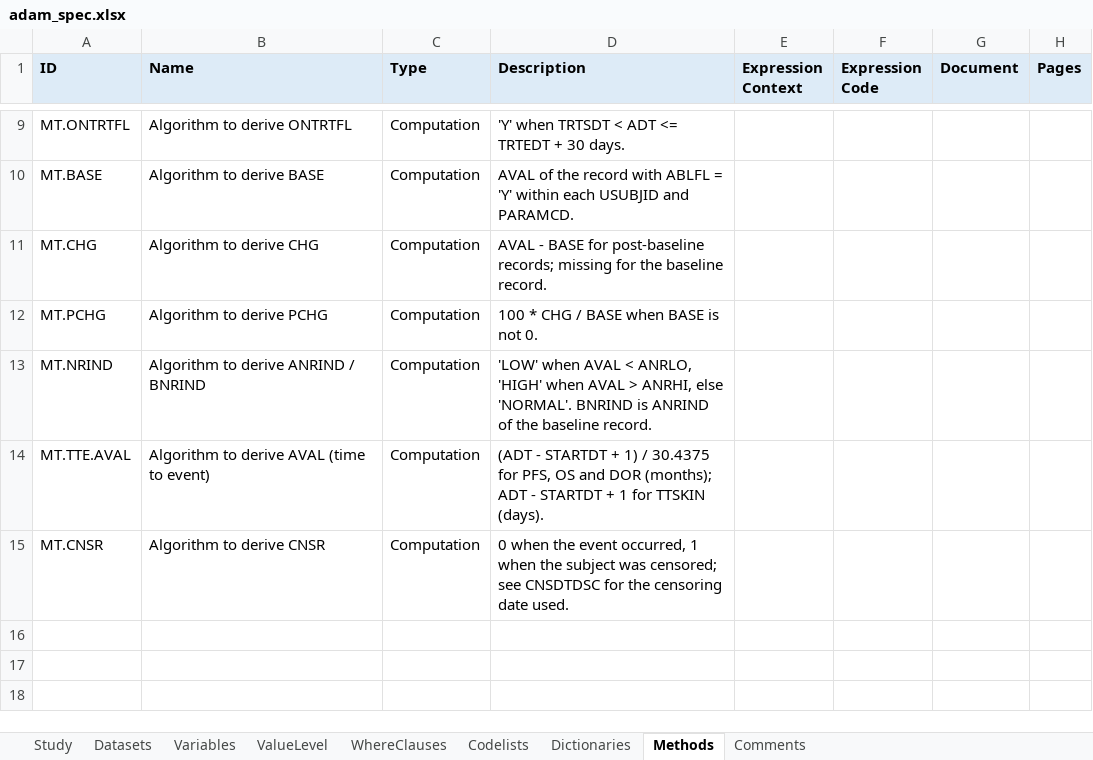
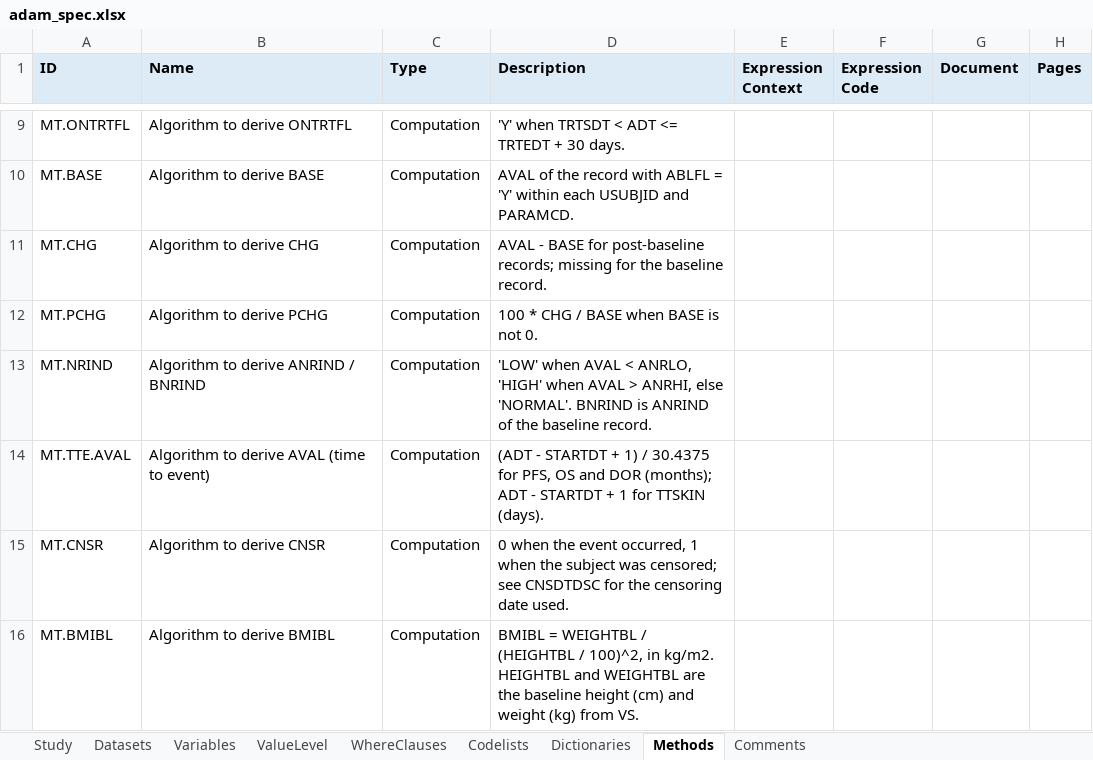
Before and after one commit to ichirio/tflspec, an Excel workbook: inst/ai-sample/adam_spec.xlsx, sheet Methods, drawn as a sheet; only a part is shown, gaps mark what is left out; values as stored, in another font and other column widths than the file's, no borders; the diff names each change by its address in the sheet, - before the commit and + after, or states it on an @@ line.

```diff
--- a/inst/ai-sample/adam_spec.xlsx (sheet Methods)
+++ b/inst/ai-sample/adam_spec.xlsx (sheet Methods)
+row 16: MT.BMIBL | Algorithm to derive BMIBL | Computation | BMIBL = WEIGHTBL / (HEIGHTBL / 100)^2, in kg/m2. HEIGHTBL and WEIGHTBL are the baseline height (cm) and weight (kg) from VS.
```
Also changed, not shown: sheet Variables, 3 other files.
